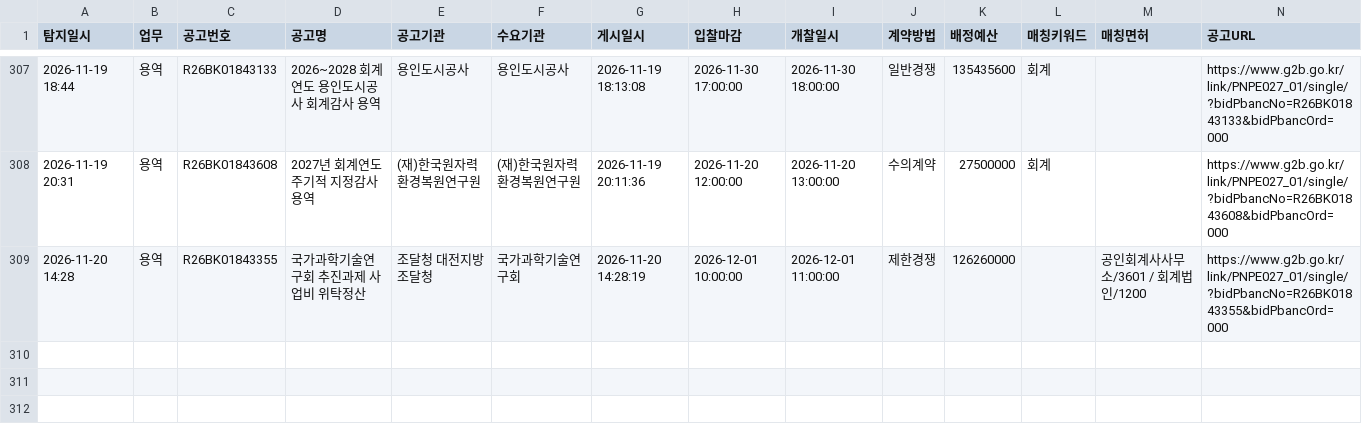
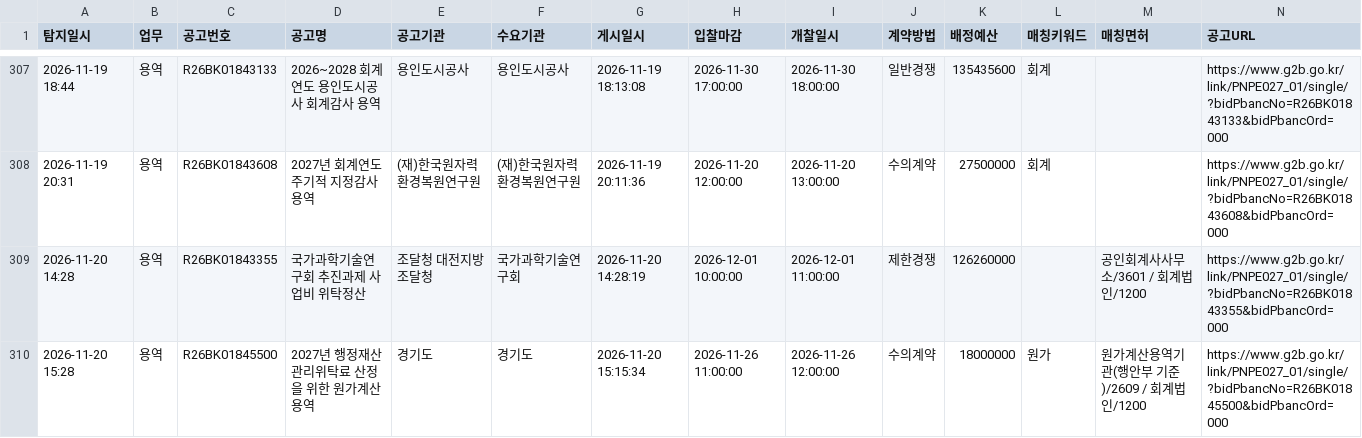
Before and after one commit to crouz070-afk/g2b-bid-alert, a CSV file: history.csv, drawn as a sheet; only a part is shown, gaps mark what is left out; the diff names each change by its address in the sheet, - before the commit and + after, or states it on an @@ line.

```diff
--- a/history.csv
+++ b/history.csv
+row 310: 2026-11-20 15:28 | 용역 | R26BK01845500 | 2027년 행정재산 관리위탁료 산정을 위한 원가계산 용역 | 경기도 | 경기도 | 2026-11-20 15:15:34 | 2026-11-26 11:00:00 | 2026-11-26 12:00:00 | 수의계약 | 18000000 | 원가 | 원가계산용역기관(행안부 기준)/2609 / 회계법인/1200 | https://www.g2b.go.kr/link/PNPE027_01/single/?bidPbancNo=R26BK01845500&bidPbancOrd=000
```
Also changed, not shown: 2 other files.
